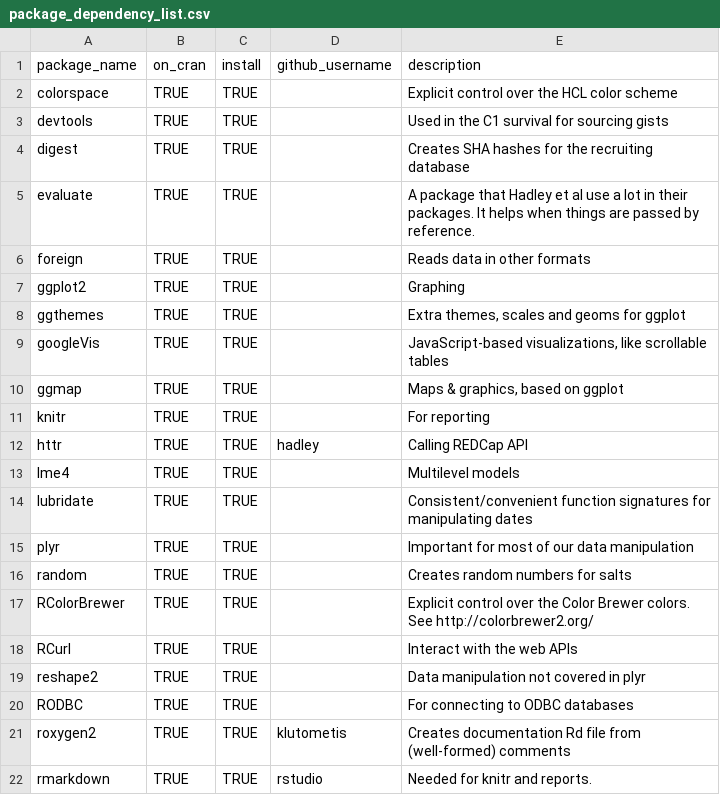
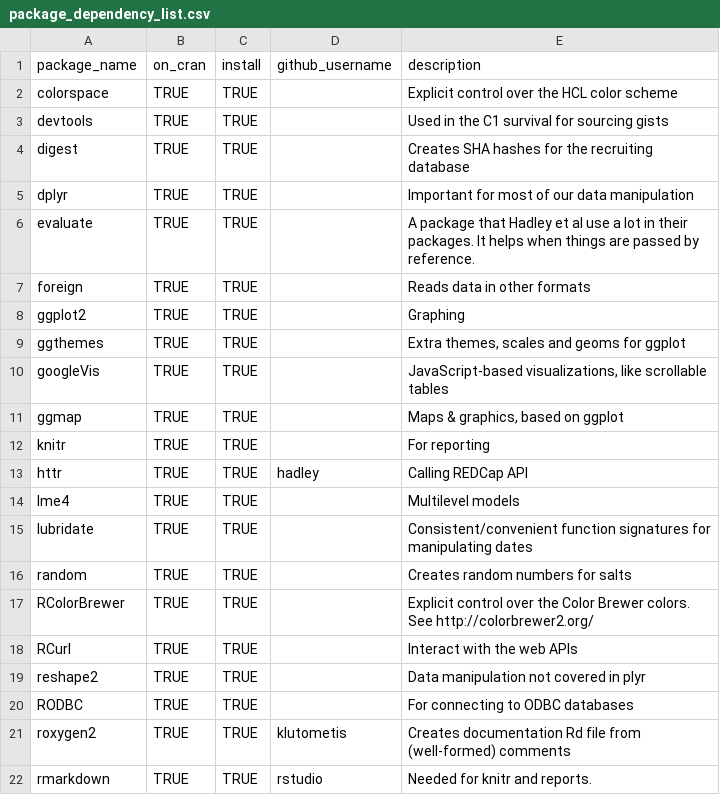
Before and after one commit to OuhscBbmc/REDCapR, a CSV file: utility/package_dependency_list.csv, drawn as a sheet; only a part is shown; removed rows and columns are numbered as before the commit, all else as after; the diff names each change by its address in the sheet, - before the commit and + after, or states it on an @@ line.

Commit message:
switch from plyr to dplyr

```diff
--- a/utility/package_dependency_list.csv
+++ b/utility/package_dependency_list.csv
+row 5: dplyr | TRUE | TRUE |  | Important for most of our data manipulation
-row 15: plyr | TRUE | TRUE |  | Important for most of our data manipulation
```
Also changed, not shown: 12 other files.
